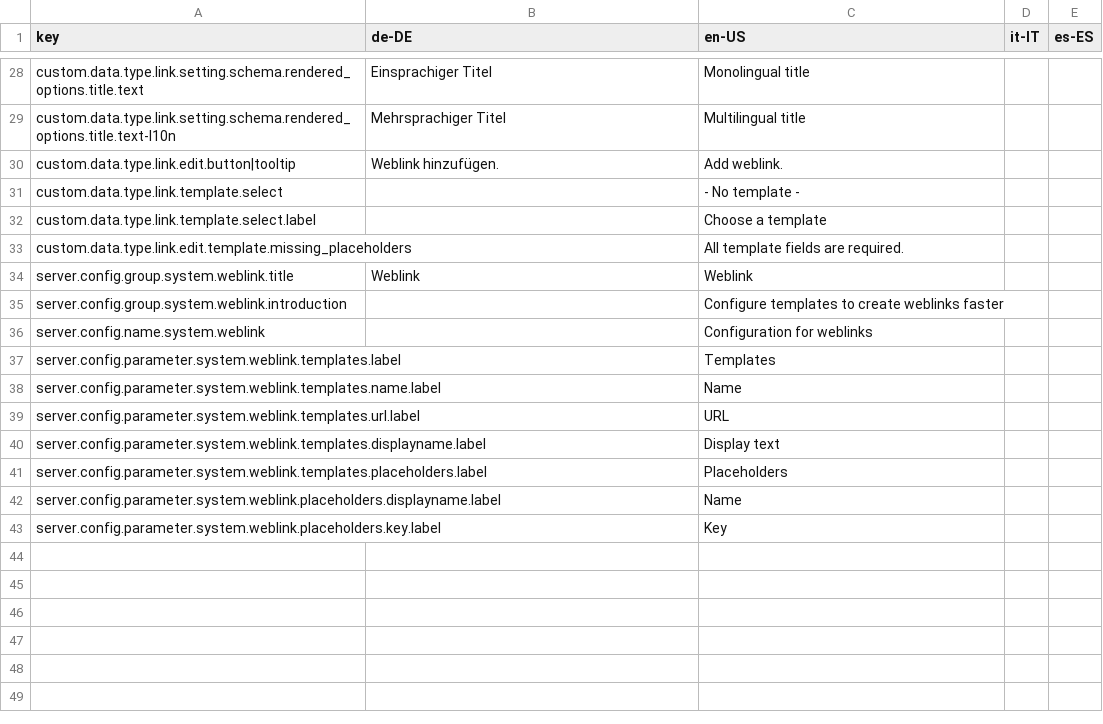
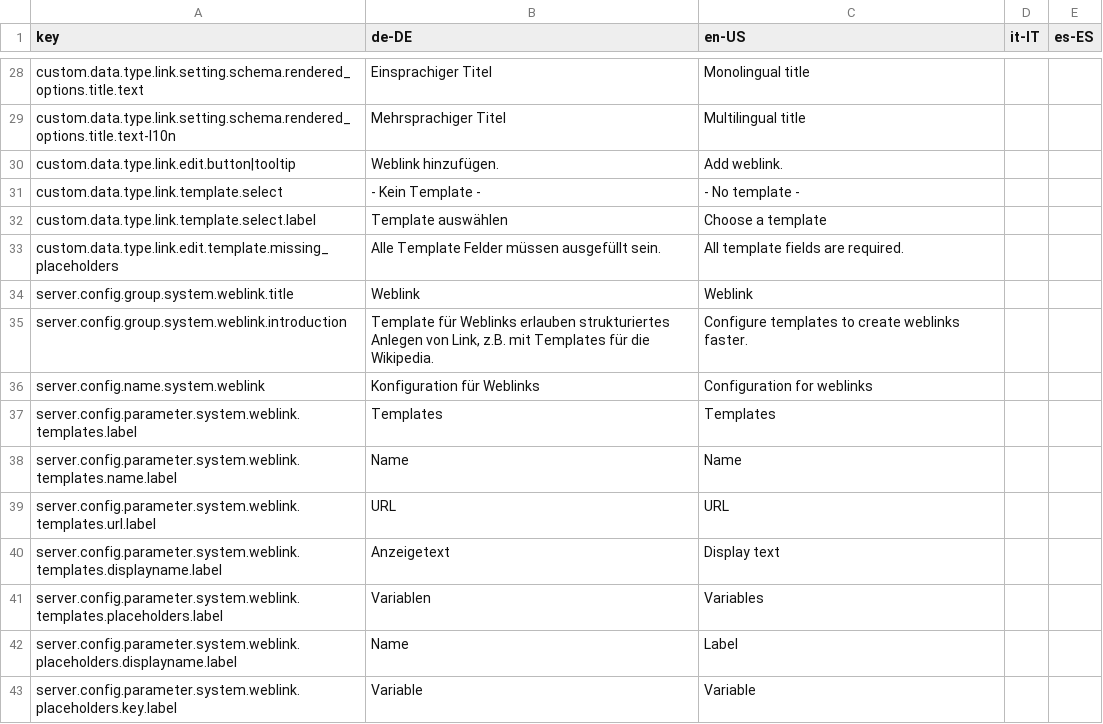
Before and after one commit to programmfabrik/easydb-custom-data-type-link, a CSV file: l10n/custom-data-type-link.csv, drawn as a sheet; only a part is shown, gaps mark what is left out.

Commit message:
Added German loca keys.

```diff
--- a/l10n/custom-data-type-link.csv
+++ b/l10n/custom-data-type-link.csv
@@ -30,14 +30,14 @@ custom.data.type.link.setting.schema.rendered_options.title.text-l10n,Mehrsprach
 custom.data.type.link.edit.button|tooltip,Weblink hinzufügen.,Add weblink.,,
-custom.data.type.link.template.select,,- No template -,,
-custom.data.type.link.template.select.label,,Choose a template,,
-custom.data.type.link.edit.template.missing_placeholders,,All template fields are required.,,
+custom.data.type.link.template.select,- Kein Template -,- No template -,,
+custom.data.type.link.template.select.label,Template auswählen,Choose a template,,
+custom.data.type.link.edit.template.missing_placeholders,Alle Template Felder müssen ausgefüllt sein.,All template fields are required.,,
 server.config.group.system.weblink.title,Weblink,Weblink,,
-server.config.group.system.weblink.introduction,,Configure templates to create weblinks faster,,
-server.config.name.system.weblink,,Configuration for weblinks,,
-server.config.parameter.system.weblink.templates.label,,Templates,,
-server.config.parameter.system.weblink.templates.name.label,,Name,,
-server.config.parameter.system.weblink.templates.url.label,,URL,,
-server.config.parameter.system.weblink.templates.displayname.label,,Display text,,
-server.config.parameter.system.weblink.templates.placeholders.label,,Placeholders,,
-server.config.parameter.system.weblink.placeholders.displayname.label,,Name,,
-server.config.parameter.system.weblink.placeholders.key.label,,Key,,
+server.config.group.system.weblink.introduction,"Template für Weblinks erlauben strukturiertes Anlegen von Link, z.B. mit Templates für die Wikipedia.",Configure templates to create weblinks faster.,,
+server.config.name.system.weblink,Konfiguration für Weblinks,Configuration for weblinks,,
+server.config.parameter.system.weblink.templates.label,Templates,Templates,,
+server.config.parameter.system.weblink.templates.name.label,Name,Name,,
+server.config.parameter.system.weblink.templates.url.label,URL,URL,,
+server.config.parameter.system.weblink.templates.displayname.label,Anzeigetext,Display text,,
+server.config.parameter.system.weblink.templates.placeholders.label,Variablen,Variables,,
+server.config.parameter.system.weblink.placeholders.displayname.label,Name,Label,,
+server.config.parameter.system.weblink.placeholders.key.label,Variable,Variable,,
```
